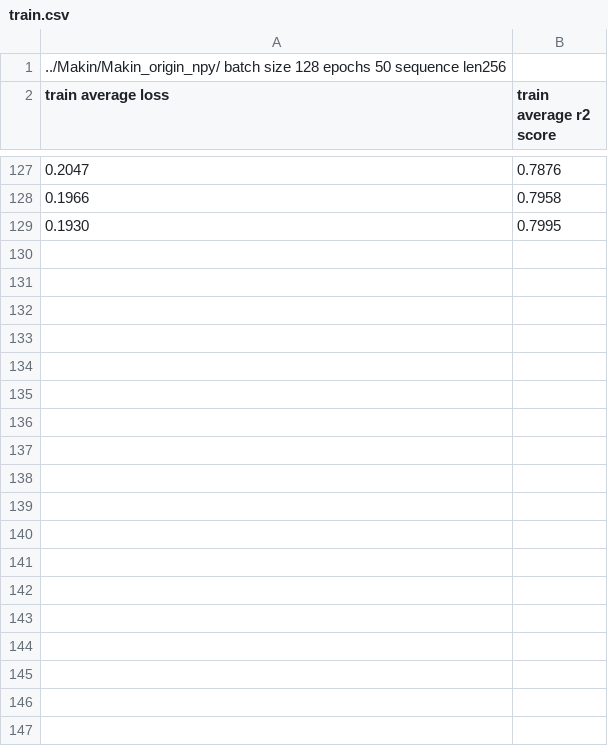
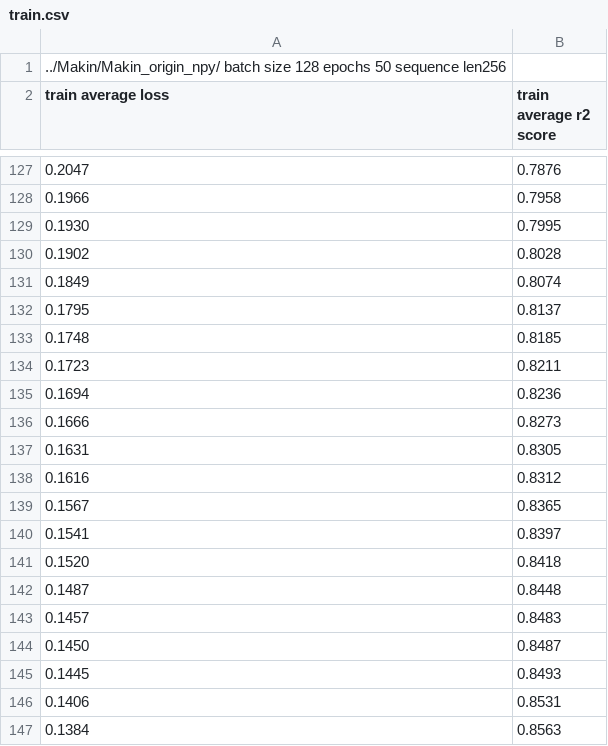
Before and after one commit to Scorpionkid/GRU, a CSV file: train.csv, drawn as a sheet; only a part is shown, gaps mark what is left out; the diff covers the shown part only; the diff names each change by its address in the sheet, - before the commit and + after, or states it on an @@ line.

```diff
--- a/train.csv
+++ b/train.csv
+row 130: 0.1902 | 0.8028
+row 131: 0.1849 | 0.8074
+row 132: 0.1795 | 0.8137
+row 133: 0.1748 | 0.8185
+row 134: 0.1723 | 0.8211
+row 135: 0.1694 | 0.8236
+row 136: 0.1666 | 0.8273
+row 137: 0.1631 | 0.8305
+row 138: 0.1616 | 0.8312
+row 139: 0.1567 | 0.8365
+row 140: 0.1541 | 0.8397
+row 141: 0.1520 | 0.8418
+row 142: 0.1487 | 0.8448
+row 143: 0.1457 | 0.8483
+row 144: 0.1450 | 0.8487
+row 145: 0.1445 | 0.8493
+row 146: 0.1406 | 0.8531
+row 147: 0.1384 | 0.8563
```
Also changed, not shown: 19 added rows elsewhere in this file, 4 other files.
